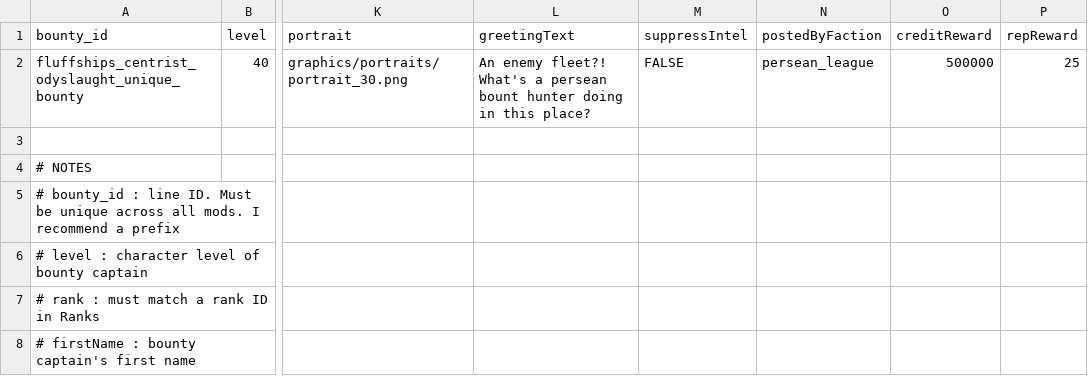
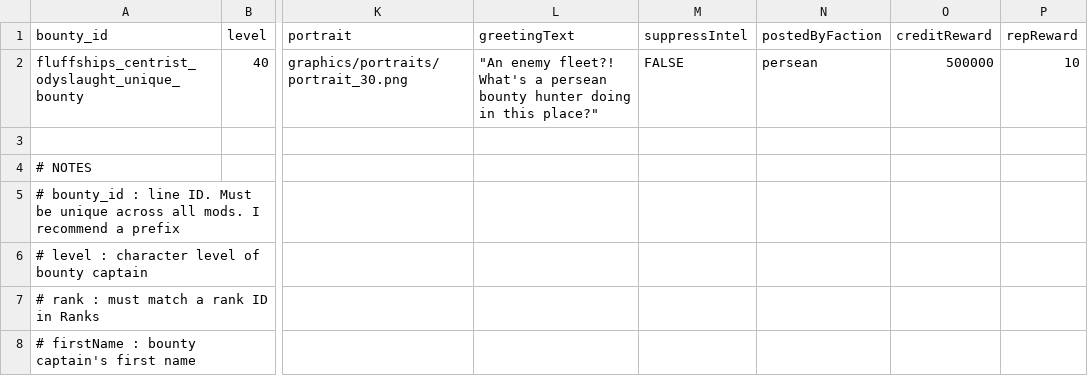
Before and after one commit to MrFluffster/fluffShipPack, a CSV file: data/config/vayraBounties/unique_bounty_data.csv, drawn as a sheet; only a part is shown, gaps mark what is left out; the diff names each change by its address in the sheet, - before the commit and + after, or states it on an @@ line.

```diff
--- a/data/config/vayraBounties/unique_bounty_data.csv
+++ b/data/config/vayraBounties/unique_bounty_data.csv
-L2 (greetingText): An enemy fleet?! What's a persean bount hunter doing in this place?
+L2 (greetingText): "An enemy fleet?! What's a persean bounty hunter doing in this place?"
-N2 (postedByFaction): persean_league
+N2 (postedByFaction): persean
-P2 (repReward): 25
+P2 (repReward): 10
```
Also changed, not shown: 2 other files.
